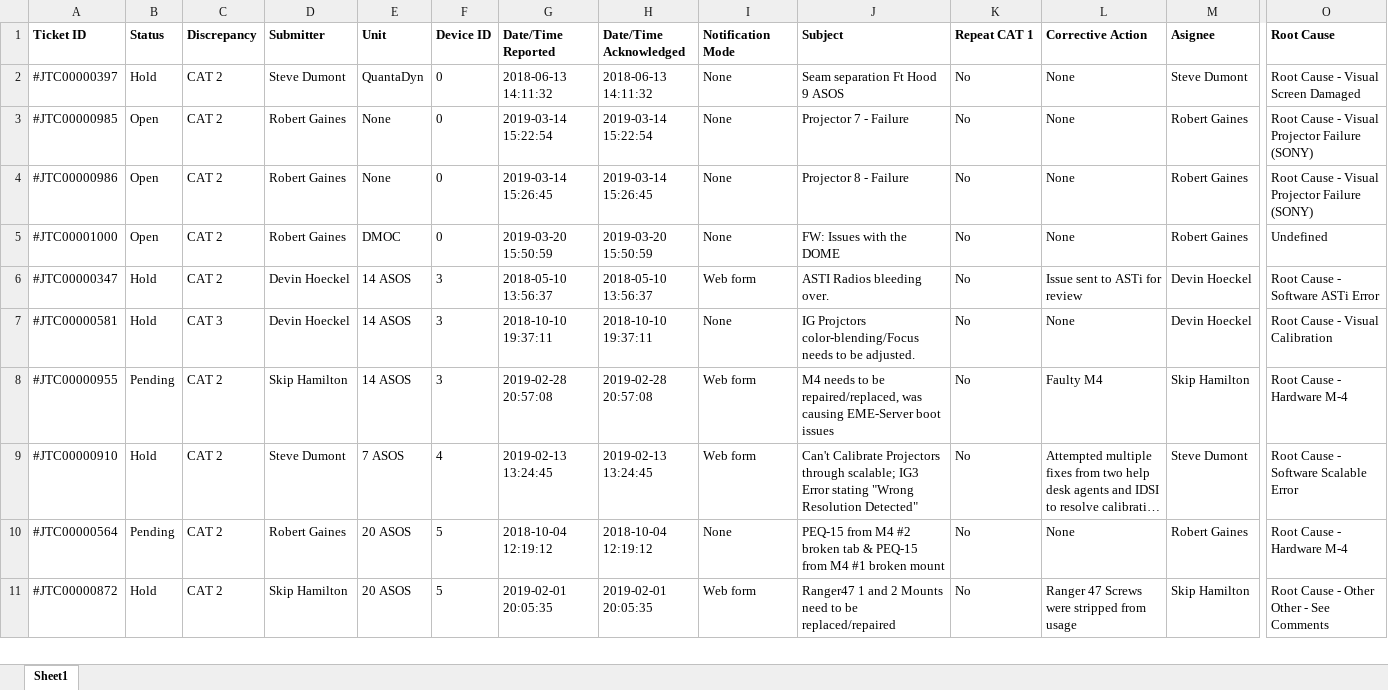
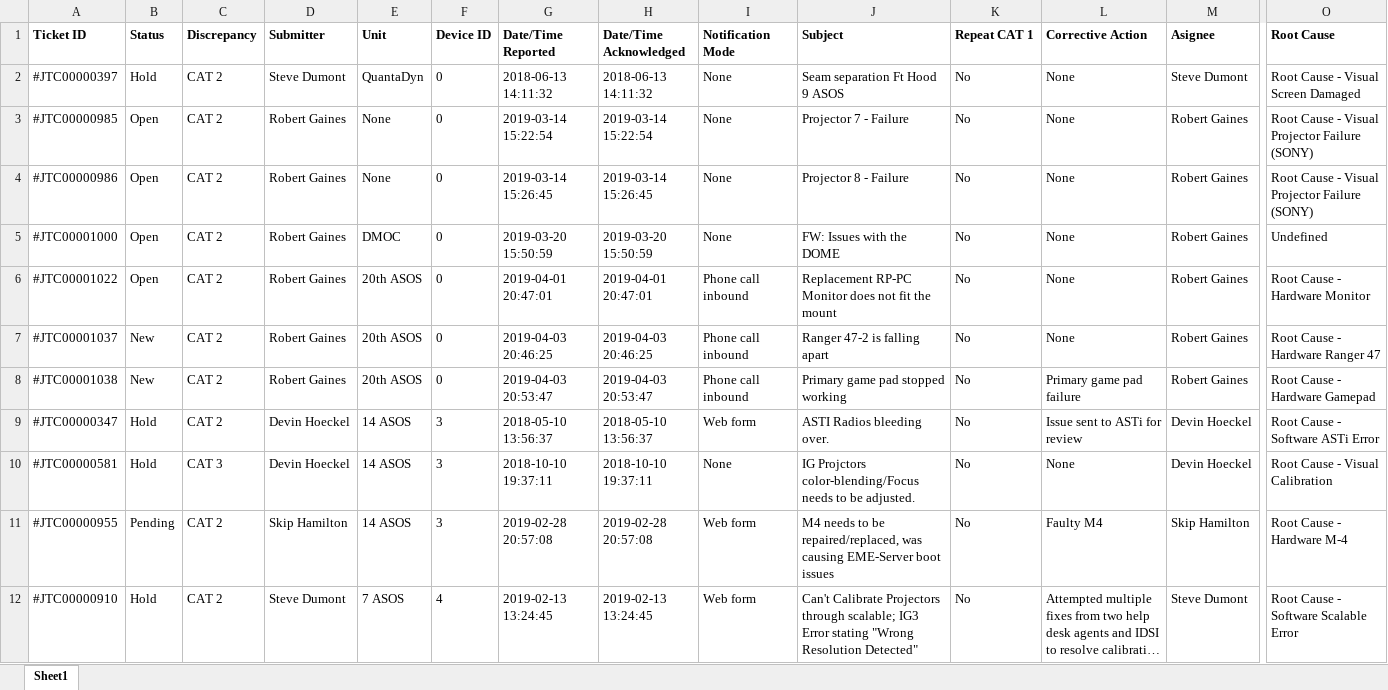
Before and after one commit to robert-gaines/Happy-Fox, an Excel workbook: MonthlyReport.xlsx, sheet Sheet1, drawn as a sheet; only a part is shown, gaps mark what is left out; the shorter side is filled out with more unchanged rows; long unchanged cells end in …; values as stored, in another font and other column widths than the file's, no borders; rows hold the shown columns only; the diff covers the shown part only; the diff names each change by its address in the sheet, - before the commit and + after, or states it on an @@ line.

```diff
--- a/MonthlyReport.xlsx (sheet Sheet1)
+++ b/MonthlyReport.xlsx (sheet Sheet1)
+row 6: #JTC00001022 | Open | CAT 2 | Robert Gaines | 20th ASOS | 0 | 2019-04-01 20:47:01 | 2019-04-01 20:47:01 | Phone call inbound | Replacement RP-PC Monitor does not fit the mount | No | None | Robert Gaines | Root Cause - Hardware Monitor
+row 7: #JTC00001037 | New | CAT 2 | Robert Gaines | 20th ASOS | 0 | 2019-04-03 20:46:25 | 2019-04-03 20:46:25 | Phone call inbound | Ranger 47-2 is falling apart | No | None | Robert Gaines | Root Cause - Hardware Ranger 47
+row 8: #JTC00001038 | New | CAT 2 | Robert Gaines | 20th ASOS | 0 | 2019-04-03 20:53:47 | 2019-04-03 20:53:47 | Phone call inbound | Primary game pad stopped working | No | Primary game pad failure | Robert Gaines | Root Cause - Hardware Gamepad
```
Also changed, not shown: 10 added rows elsewhere in this sheet, 1 other file.
